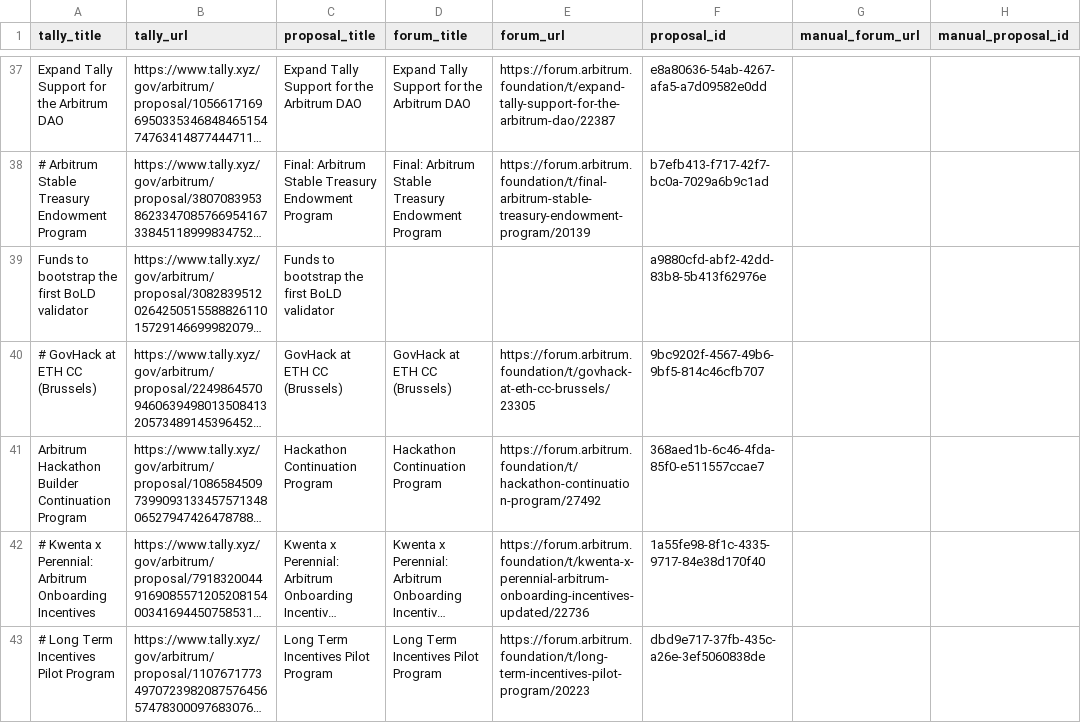
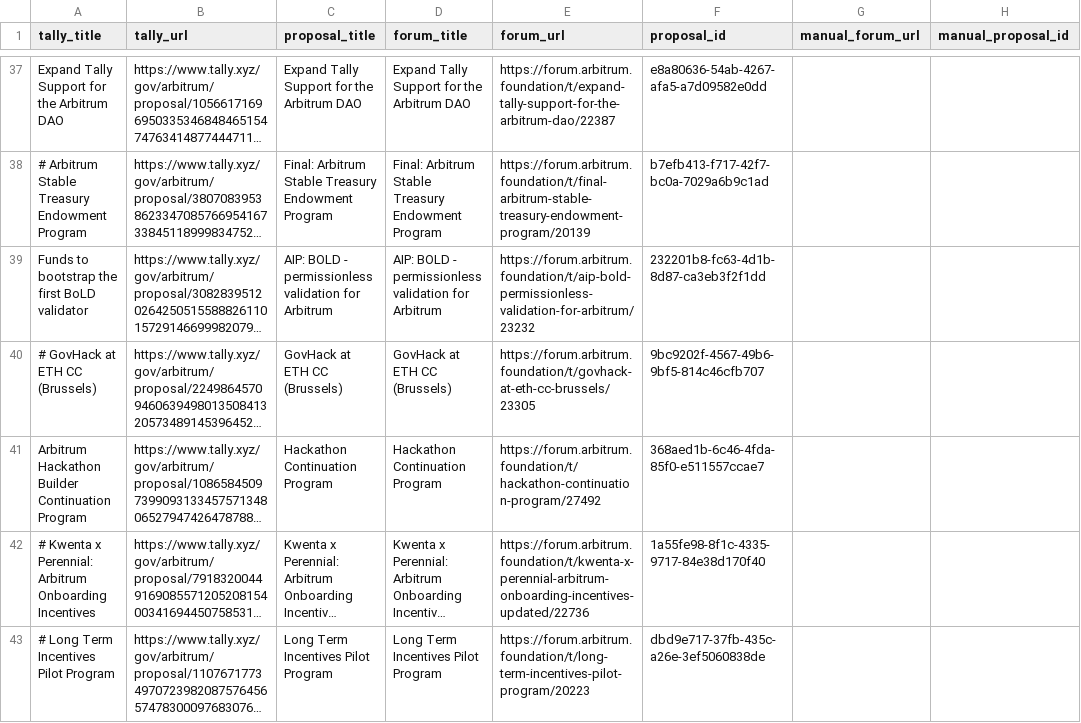
Before and after one commit to carletex/arbitrum-dashboard, a CSV file: packages/nextjs/services/matching/data/tally_matches.csv, drawn as a sheet; only a part is shown, gaps mark what is left out; long unchanged cells end in …; the diff covers the shown part only; the diff names each change by its address in the sheet, - before the commit and + after, or states it on an @@ line.

Commit message:
Update initial tally import csv

```diff
--- a/packages/nextjs/services/matching/data/tally_matches.csv
+++ b/packages/nextjs/services/matching/data/tally_matches.csv
-C39 (proposal_title): Funds to bootstrap the first BoLD validator
+C39 (proposal_title): AIP: BOLD - permissionless validation for Arbitrum
-D39 (forum_title): (empty)
+D39 (forum_title): AIP: BOLD - permissionless validation for Arbitrum
-E39 (forum_url): (empty)
+E39 (forum_url): https://forum.arbitrum.foundation/t/aip-bold-permissionless-validation-for-arbitrum/23232
-F39 (proposal_id): a9880cfd-abf2-42dd-83b8-5b413f62976e
+F39 (proposal_id): 232201b8-fc63-4d1b-8d87-ca3eb3f2f1dd
```
Also changed, not shown: 14 edited cells elsewhere in this file.
